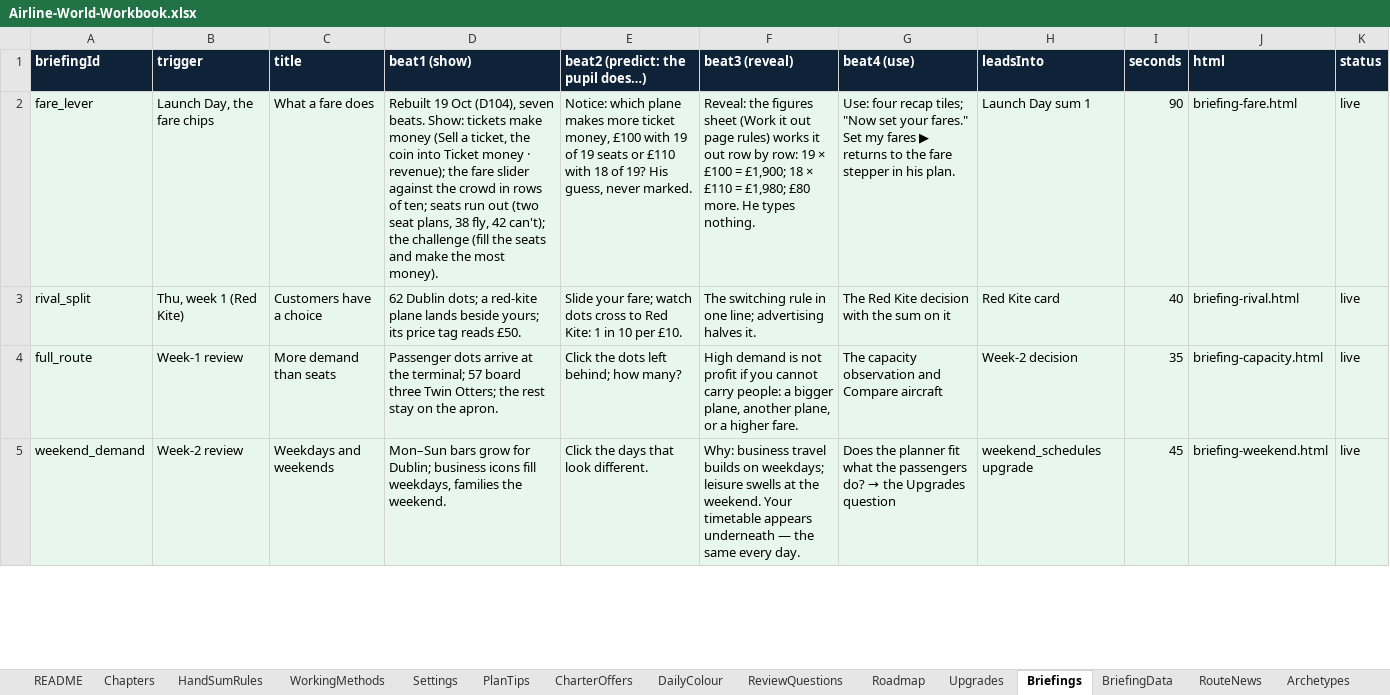
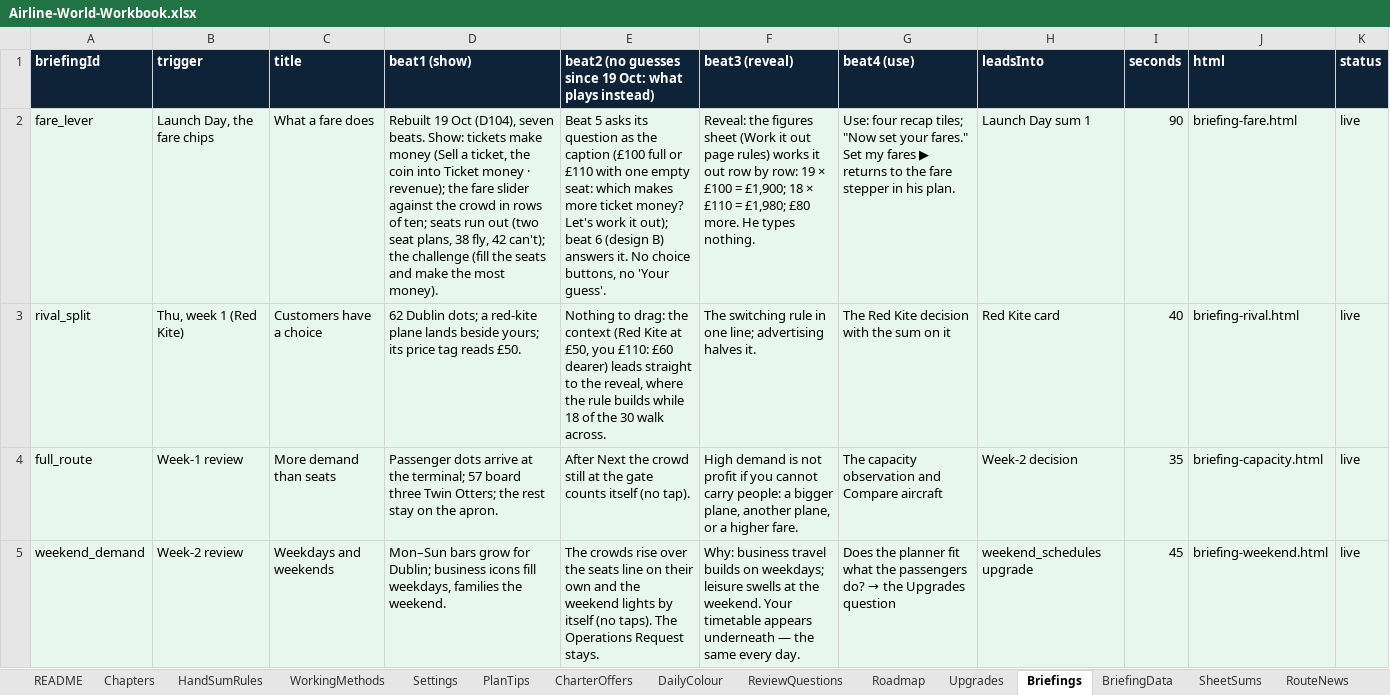
Before and after one commit to bertieharris2-cpu/Airline-Simulator-Maths-Game, an Excel workbook: data/Airline-World-Workbook.xlsx, sheet Briefings, drawn as a sheet; only a part is shown; values as stored, in another font and other column widths than the file's, no borders; the diff covers the shown part only; the diff names each change by its address in the sheet, - before the commit and + after, or states it on an @@ line.

```diff
--- a/data/Airline-World-Workbook.xlsx (sheet Briefings)
+++ b/data/Airline-World-Workbook.xlsx (sheet Briefings)
+sheet tab: SheetSums
-E1: beat2 (predict: the pupil does…)
+E1: beat2 (no guesses since 19 Oct: what plays instead)
-E2: Notice: which plane makes more ticket money, £100 with 19 of 19 seats or £110 with 18 of 19? His guess, never marked.
+E2: Beat 5 asks its question as the caption (£100 full or £110 with one empty seat: which makes more ticket money? Let's work it out); beat 6 (design B) answers it. No choice buttons, no 'Your guess'.
-E3: Slide your fare; watch dots cross to Red Kite: 1 in 10 per £10.
+E3: Nothing to drag: the context (Red Kite at £50, you £110: £60 dearer) leads straight to the reveal, where the rule builds while 18 of the 30 walk across.
-E4: Click the dots left behind; how many?
+E4: After Next the crowd still at the gate counts itself (no tap).
-E5: Click the days that look different.
+E5: The crowds rise over the seats line on their own and the weekend lights by itself (no taps). The Operations Request stays.
```
Also changed, not shown: 11 edited cells elsewhere in this sheet, sheet BriefingData, sheet Settings, sheet README, 14 other files.
